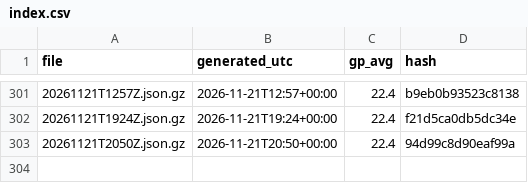
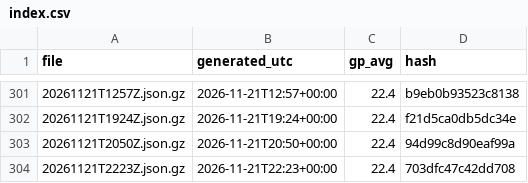
Before and after one commit to niksmdmarketing/NFLFutures, a CSV file: nhl/2026/index.csv, drawn as a sheet; only a part is shown, gaps mark what is left out.

```diff
--- a/nhl/2026/index.csv
+++ b/nhl/2026/index.csv
@@ -303 +303,2 @@ file,generated_utc,gp_avg,hash
 20261121T2050Z.json.gz,2026-11-21T20:50+00:00,22.4,94d99c8d90eaf99a
+20261121T2223Z.json.gz,2026-11-21T22:23+00:00,22.4,703dfc47c42dd708
```
Also changed, not shown: 1 other file.
